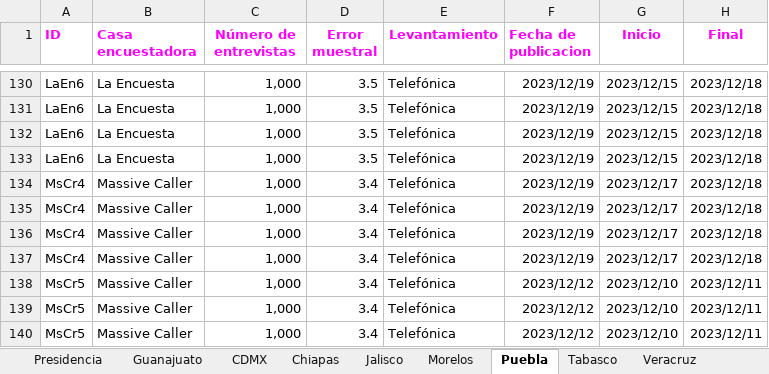
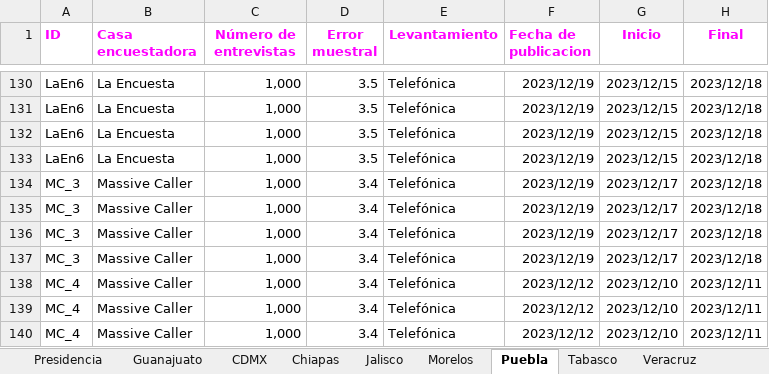
Before and after one commit to AllanJ93/gp_polls, an Excel workbook: Insumos/bd_gppolls.xlsx, sheet Puebla, drawn as a sheet; only a part is shown, gaps mark what is left out; values as stored, in another font and other column widths than the file's, no borders; charts and pictures not drawn; the diff covers the shown part only; the diff names each change by its address in the sheet, - before the commit and + after, or states it on an @@ line.

```diff
--- a/Insumos/bd_gppolls.xlsx (sheet Puebla)
+++ b/Insumos/bd_gppolls.xlsx (sheet Puebla)
-A134:A137 (ID): MsCr4
+A134:A137 (ID): MC_3
-A138:A140 (ID): MsCr5
+A138:A140 (ID): MC_4
```
Also changed, not shown: 32 added rows and 1 edited cell elsewhere in this sheet, sheet Chiapas, sheet Tabasco, sheet Guanajuato, sheet CDMX, sheet Jalisco, sheet Yucatán, 3 more sheets.
